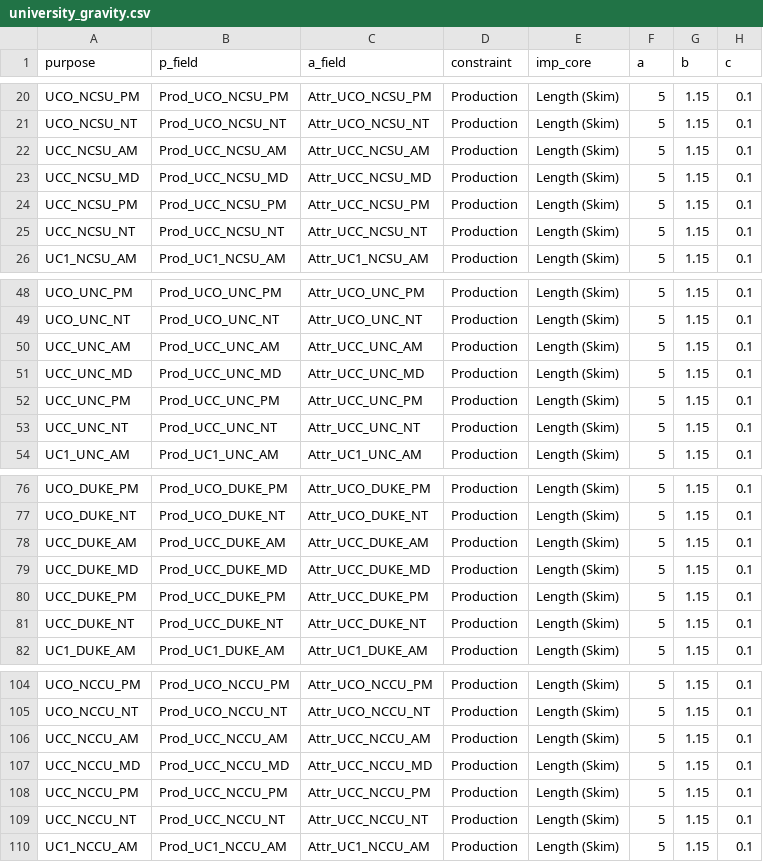
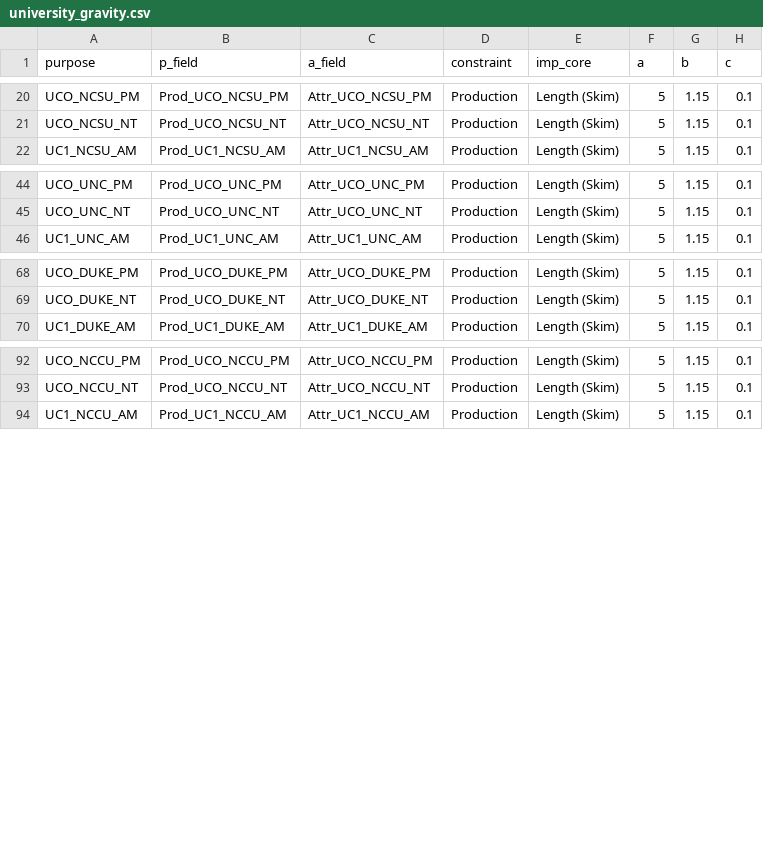
Before and after one commit to Caliper-Corporation/Reno_TDM, a CSV file: master/university/university_gravity.csv, drawn as a sheet; only a part is shown, gaps mark what is left out.

Commit message:
university and externals

```diff
--- a/master/university/university_gravity.csv
+++ b/master/university/university_gravity.csv
@@ -21,6 +21,2 @@ UCO_NCSU_PM,Prod_UCO_NCSU_PM,Attr_UCO_NCSU_PM,Production,Length (Skim),5,1.15,0.
 UCO_NCSU_NT,Prod_UCO_NCSU_NT,Attr_UCO_NCSU_NT,Production,Length (Skim),5,1.15,0.1
-UCC_NCSU_AM,Prod_UCC_NCSU_AM,Attr_UCC_NCSU_AM,Production,Length (Skim),5,1.15,0.1
-UCC_NCSU_MD,Prod_UCC_NCSU_MD,Attr_UCC_NCSU_MD,Production,Length (Skim),5,1.15,0.1
-UCC_NCSU_PM,Prod_UCC_NCSU_PM,Attr_UCC_NCSU_PM,Production,Length (Skim),5,1.15,0.1
-UCC_NCSU_NT,Prod_UCC_NCSU_NT,Attr_UCC_NCSU_NT,Production,Length (Skim),5,1.15,0.1
 UC1_NCSU_AM,Prod_UC1_NCSU_AM,Attr_UC1_NCSU_AM,Production,Length (Skim),5,1.15,0.1
@@ -49,6 +45,2 @@ UCO_UNC_PM,Prod_UCO_UNC_PM,Attr_UCO_UNC_PM,Production,Length (Skim),5,1.15,0.1
 UCO_UNC_NT,Prod_UCO_UNC_NT,Attr_UCO_UNC_NT,Production,Length (Skim),5,1.15,0.1
-UCC_UNC_AM,Prod_UCC_UNC_AM,Attr_UCC_UNC_AM,Production,Length (Skim),5,1.15,0.1
-UCC_UNC_MD,Prod_UCC_UNC_MD,Attr_UCC_UNC_MD,Production,Length (Skim),5,1.15,0.1
-UCC_UNC_PM,Prod_UCC_UNC_PM,Attr_UCC_UNC_PM,Production,Length (Skim),5,1.15,0.1
-UCC_UNC_NT,Prod_UCC_UNC_NT,Attr_UCC_UNC_NT,Production,Length (Skim),5,1.15,0.1
 UC1_UNC_AM,Prod_UC1_UNC_AM,Attr_UC1_UNC_AM,Production,Length (Skim),5,1.15,0.1
@@ -77,6 +69,2 @@ UCO_DUKE_PM,Prod_UCO_DUKE_PM,Attr_UCO_DUKE_PM,Production,Length (Skim),5,1.15,0.
 UCO_DUKE_NT,Prod_UCO_DUKE_NT,Attr_UCO_DUKE_NT,Production,Length (Skim),5,1.15,0.1
-UCC_DUKE_AM,Prod_UCC_DUKE_AM,Attr_UCC_DUKE_AM,Production,Length (Skim),5,1.15,0.1
-UCC_DUKE_MD,Prod_UCC_DUKE_MD,Attr_UCC_DUKE_MD,Production,Length (Skim),5,1.15,0.1
-UCC_DUKE_PM,Prod_UCC_DUKE_PM,Attr_UCC_DUKE_PM,Production,Length (Skim),5,1.15,0.1
-UCC_DUKE_NT,Prod_UCC_DUKE_NT,Attr_UCC_DUKE_NT,Production,Length (Skim),5,1.15,0.1
 UC1_DUKE_AM,Prod_UC1_DUKE_AM,Attr_UC1_DUKE_AM,Production,Length (Skim),5,1.15,0.1
@@ -105,6 +93,2 @@ UCO_NCCU_PM,Prod_UCO_NCCU_PM,Attr_UCO_NCCU_PM,Production,Length (Skim),5,1.15,0.
 UCO_NCCU_NT,Prod_UCO_NCCU_NT,Attr_UCO_NCCU_NT,Production,Length (Skim),5,1.15,0.1
-UCC_NCCU_AM,Prod_UCC_NCCU_AM,Attr_UCC_NCCU_AM,Production,Length (Skim),5,1.15,0.1
-UCC_NCCU_MD,Prod_UCC_NCCU_MD,Attr_UCC_NCCU_MD,Production,Length (Skim),5,1.15,0.1
-UCC_NCCU_PM,Prod_UCC_NCCU_PM,Attr_UCC_NCCU_PM,Production,Length (Skim),5,1.15,0.1
-UCC_NCCU_NT,Prod_UCC_NCCU_NT,Attr_UCC_NCCU_NT,Production,Length (Skim),5,1.15,0.1
 UC1_NCCU_AM,Prod_UC1_NCCU_AM,Attr_UC1_NCCU_AM,Production,Length (Skim),5,1.15,0.1
```
Also changed, not shown: master/external/ieei_gravity.csv, master/university/university_tod.csv, 6 other files.
